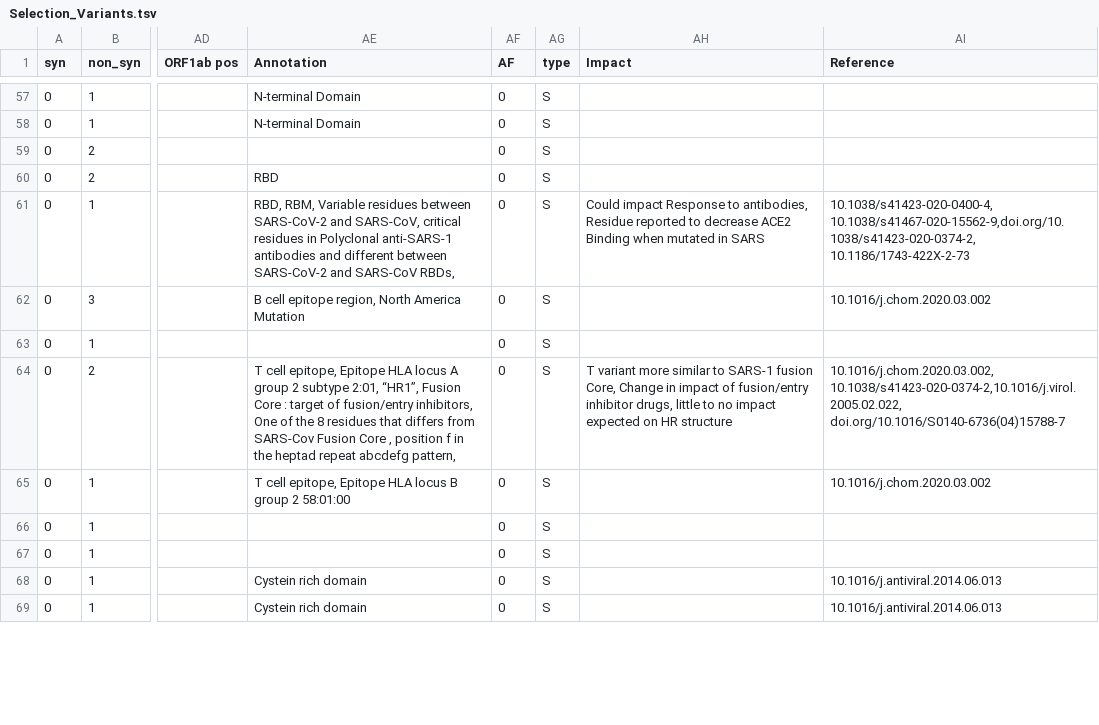
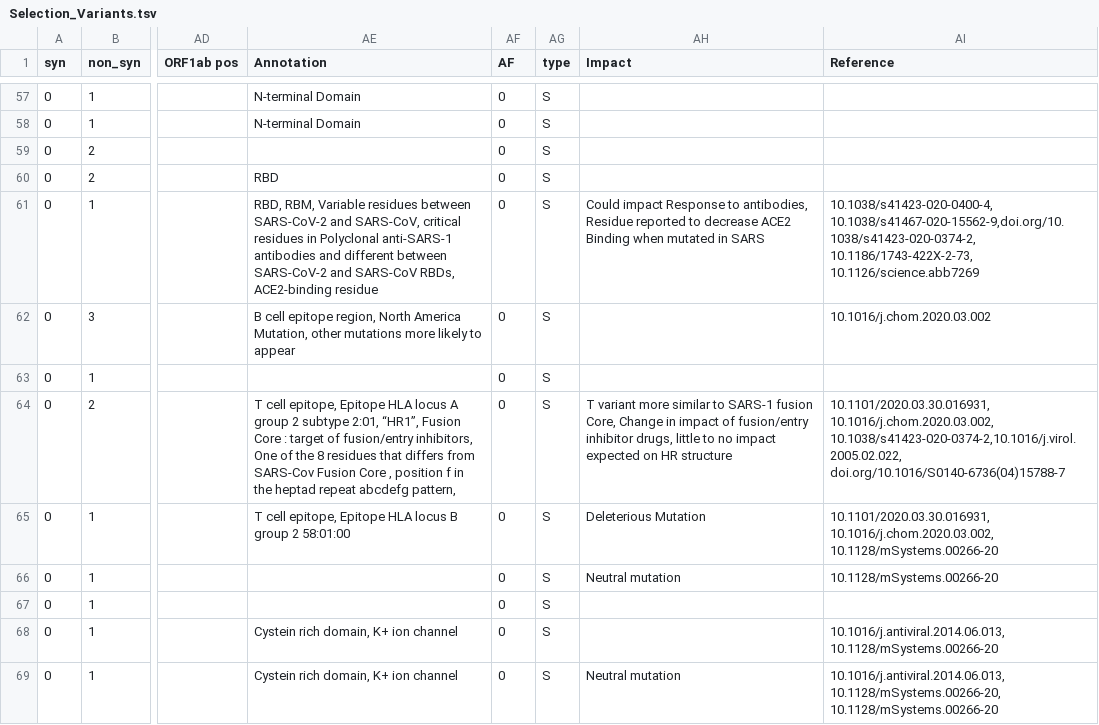
Before and after one commit to galaxyproject/SARS-CoV-2, a TSV file: genomics/7-VariantsDescription/Selection_Variants.tsv, drawn as a sheet; only a part is shown, gaps mark what is left out; the diff covers the shown part only; the diff names each change by its address in the sheet, - before the commit and + after, or states it on an @@ line.

Commit message:
addition of informatinos

```diff
--- a/genomics/7-VariantsDescription/Selection_Variants.tsv
+++ b/genomics/7-VariantsDescription/Selection_Variants.tsv
-AE61 (Annotation): …SARS-CoV RBDs,
+AE61 (Annotation): …SARS-CoV RBDs, ACE2-binding residue
-AI61 (Reference): 10.1038/s41423-020-0400-4, 10.1038/s41467-020-15562-9,doi.org/10.1038/s41423-020-0374-2, 10.1186/1743-422X-2-73
+AI61 (Reference): 10.1038/s41423-020-0400-4, 10.1038/s41467-020-15562-9,doi.org/10.1038/s41423-020-0374-2, 10.1186/1743-422X-2-73, 10.1126/science.abb7269
-AE62 (Annotation): …North America Mutation
+AE62 (Annotation): …North America Mutation, other mutations more likely to appear
-AI64 (Reference): 10.1016/j.chom.2020.03.002, 10.1038/s41423-020-0374-2,10.1016/j.virol.2005.02.022,…
+AI64 (Reference): 10.1101/2020.03.30.016931, 10.1016/j.chom.2020.03.002, 10.1038/s41423-020-0374-2,10.1016/j.virol.2005.02.022,…
-AH65 (Impact): (empty)
+AH65 (Impact): Deleterious Mutation
-AI65 (Reference): 10.1016/j.chom.2020.03.002
+AI65 (Reference): 10.1101/2020.03.30.016931, 10.1016/j.chom.2020.03.002, 10.1128/mSystems.00266-20
-AH66 (Impact): (empty)
+AH66 (Impact): Neutral mutation
-AI66 (Reference): (empty)
+AI66 (Reference): 10.1128/mSystems.00266-20
-AE68:AE69 (Annotation): Cystein rich domain
+AE68:AE69 (Annotation): Cystein rich domain, K+ ion channel
-AI68 (Reference): 10.1016/j.antiviral.2014.06.013
+AI68 (Reference): 10.1016/j.antiviral.2014.06.013, 10.1128/mSystems.00266-20
-AH69 (Impact): (empty)
+AH69 (Impact): Neutral mutation
-AI69 (Reference): 10.1016/j.antiviral.2014.06.013
+AI69 (Reference): 10.1016/j.antiviral.2014.06.013, 10.1128/mSystems.00266-20, 10.1128/mSystems.00266-20
```
Also changed, not shown: 22 edited cells elsewhere in this file.
